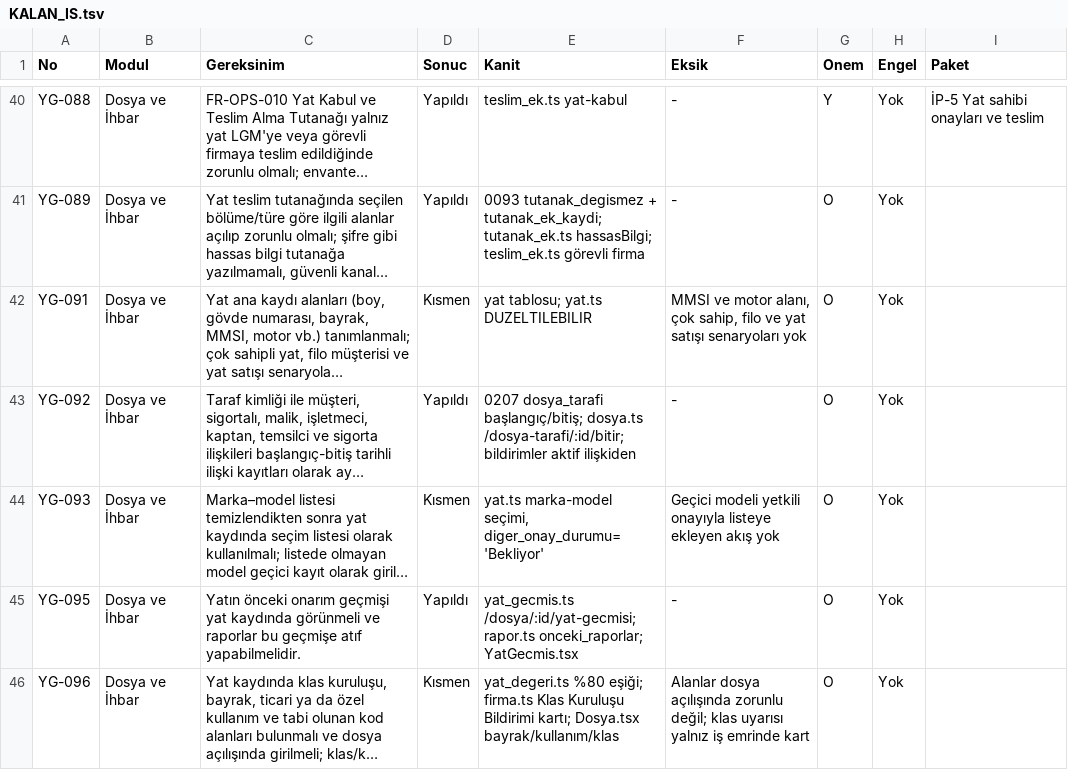
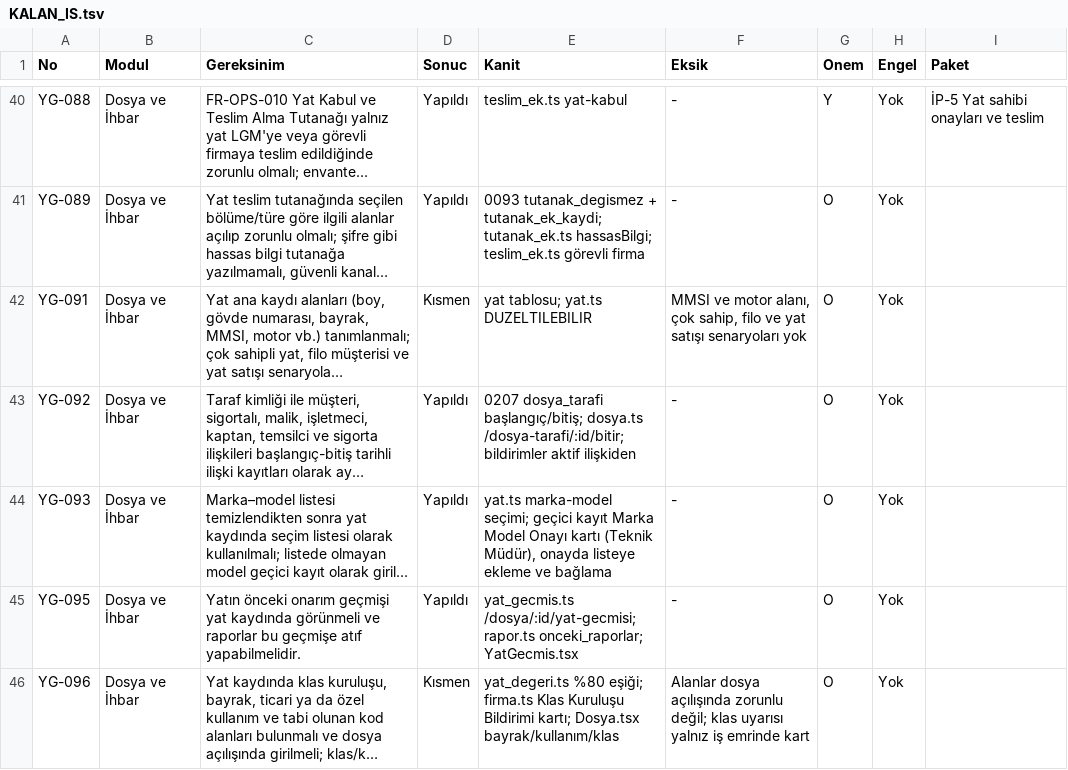
Before and after one commit to uakpinar722/YATONET360, a TSV file: KALAN_IS.tsv, drawn as a sheet; only a part is shown, gaps mark what is left out; long unchanged cells end in …; the diff covers the shown part only; the diff names each change by its address in the sheet, - before the commit and + after, or states it on an @@ line.

```diff
--- a/KALAN_IS.tsv
+++ b/KALAN_IS.tsv
-D44 (Sonuc): Kısmen
+D44 (Sonuc): Yapıldı
-E44 (Kanit): yat.ts marka-model seçimi, diger_onay_durumu='Bekliyor'
+E44 (Kanit): yat.ts marka-model seçimi; geçici kayıt Marka Model Onayı kartı (Teknik Müdür), onayda listeye ekleme ve bağlama
-F44 (Eksik): Geçici modeli yetkili onayıyla listeye ekleyen akış yok
+F44 (Eksik): -
```
Also changed, not shown: 16 edited cells elsewhere in this file, 19 other files.
